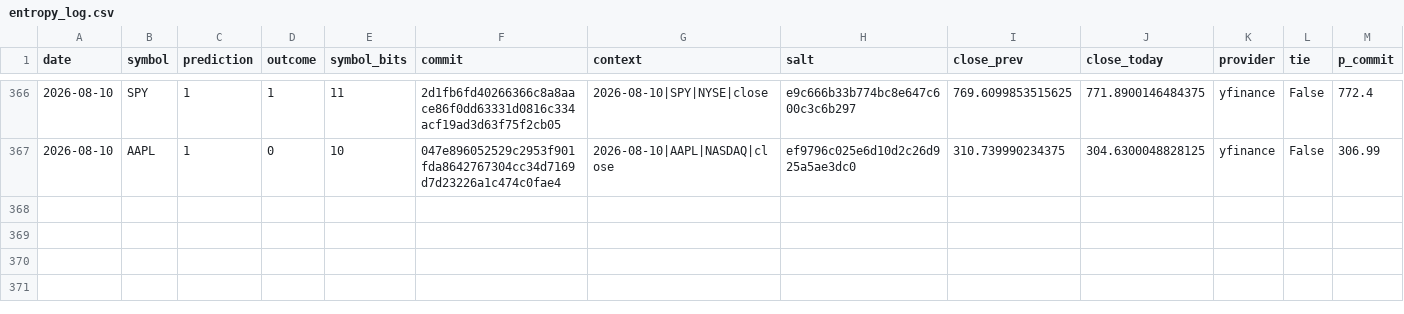
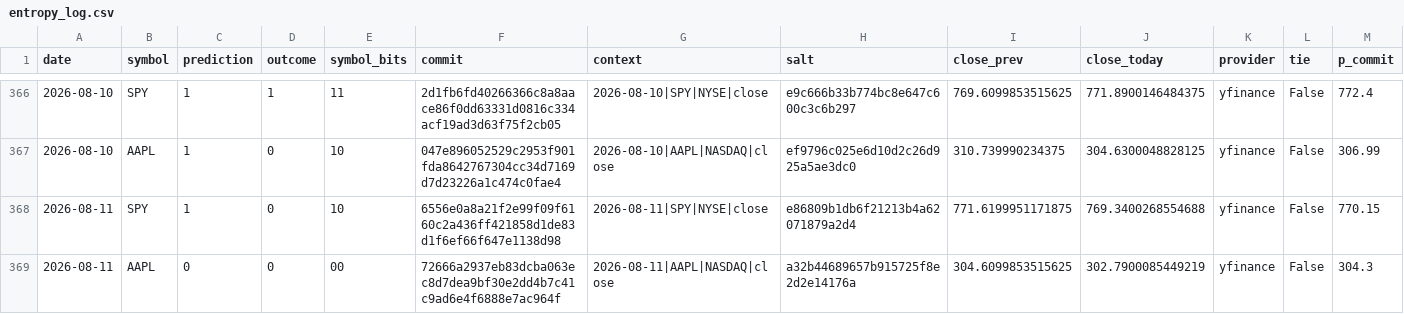
Before and after one commit to pqcnerd/rrpe-drbg, a CSV file: outputs/entropy_log.csv, drawn as a sheet; only a part is shown, gaps mark what is left out; rows hold the shown columns only; the diff names each change by its address in the sheet, - before the commit and + after, or states it on an @@ line.

```diff
--- a/outputs/entropy_log.csv
+++ b/outputs/entropy_log.csv
+row 368: 2026-08-11 | SPY | 1 | 0 | 10 | 6556e0a8a21f2e99f09f6160c2a436ff421858d1de83d1f6ef66f647e1138d98 | 2026-08-11|SPY|NYSE|close | e86809b1db6f21213b4a62071879a2d4 | 771.6199951171875 | 769.3400268554688 | yfinance | False | 770.15
+row 369: 2026-08-11 | AAPL | 0 | 0 | 00 | 72666a2937eb83dcba063ec8d7dea9bf30e2dd4b7c41c9ad6e4f6888e7ac964f | 2026-08-11|AAPL|NASDAQ|close | a32b44689657b915725f8e2d2e14176a | 304.6099853515625 | 302.7900085449219 | yfinance | False | 304.3
```
Also changed, not shown: 1 other file.
